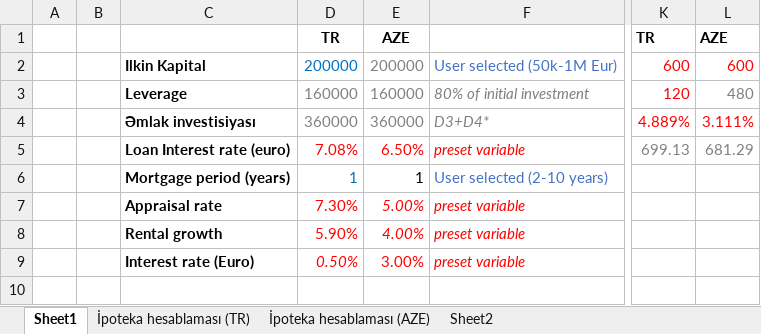
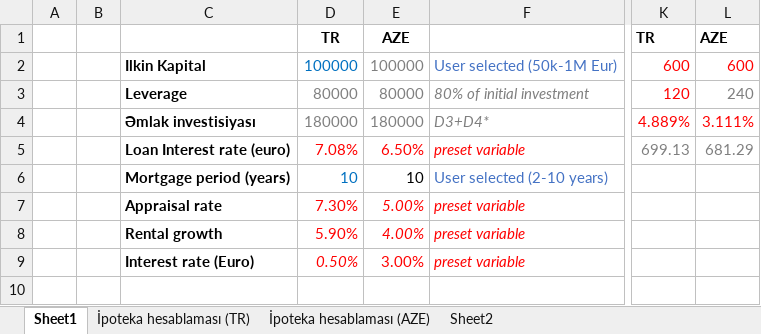
Before and after one commit to alvinseyidov/realestate, an Excel workbook: media/yield.xlsx, sheet Sheet1, drawn as a sheet; only a part is shown, gaps mark what is left out; values as stored, in another font and other column widths than the file's, no borders; charts and pictures and conditional formats not drawn; the diff covers the shown part only; the diff names each change by its address in the sheet, - before the commit and + after, or states it on an @@ line.

```diff
--- a/media/yield.xlsx (sheet Sheet1)
+++ b/media/yield.xlsx (sheet Sheet1)
-D2: 200000
+D2: 100000
-E2: 200000
+E2: 100000
-D3: 160000
+D3: 80000
-E3: 160000
+E3: 80000
-L3: 480
+L3: 240
-D4: 360000
+D4: 180000
-E4: 360000
+E4: 180000
-D6: 1
+D6: 10
-E6: 1
+E6: 10
```
Also changed, not shown: 35 added rows, 35 removed rows and 8 edited cells elsewhere in this sheet, 1 other file.
